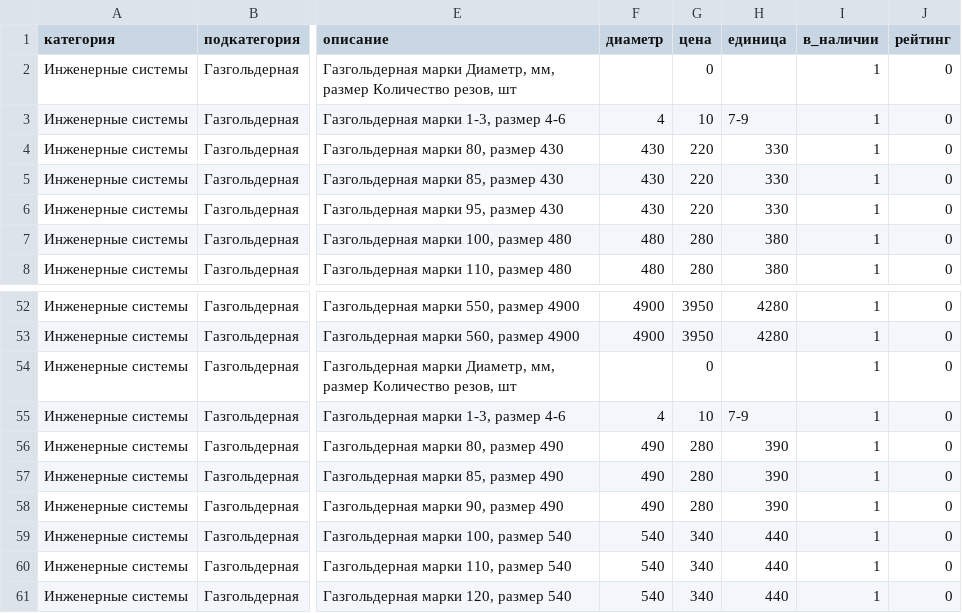
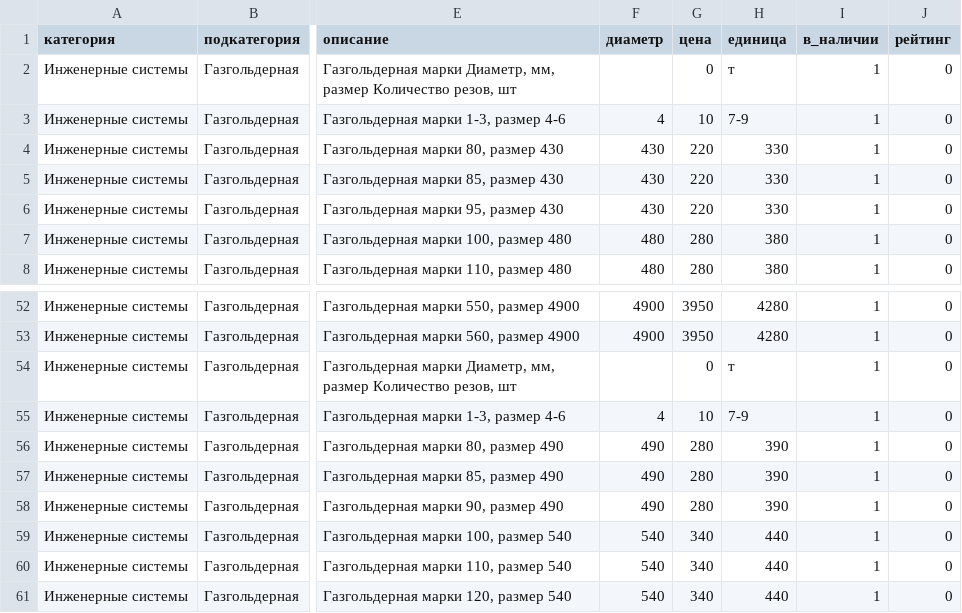
Before and after one commit to timqwees/kavstal, a CSV file: setting/config/excel/gazgolder.csv, drawn as a sheet; only a part is shown, gaps mark what is left out; the diff names each change by its address in the sheet, - before the commit and + after, or states it on an @@ line.

```diff
--- a/setting/config/excel/gazgolder.csv
+++ b/setting/config/excel/gazgolder.csv
-H2 (единица): (empty)
+H2 (единица): т
-H54 (единица): (empty)
+H54 (единица): т
```
Also changed, not shown: setting/config/excel/truba_obechayka.csv, 1 other file.
